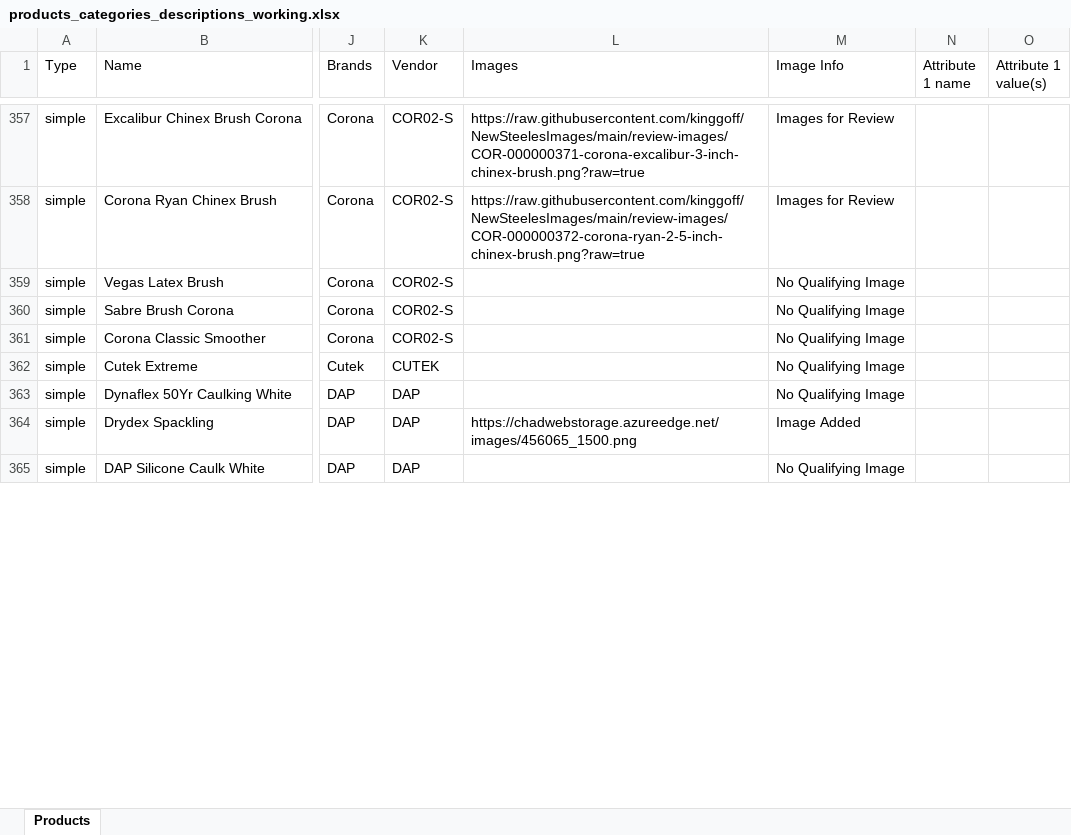
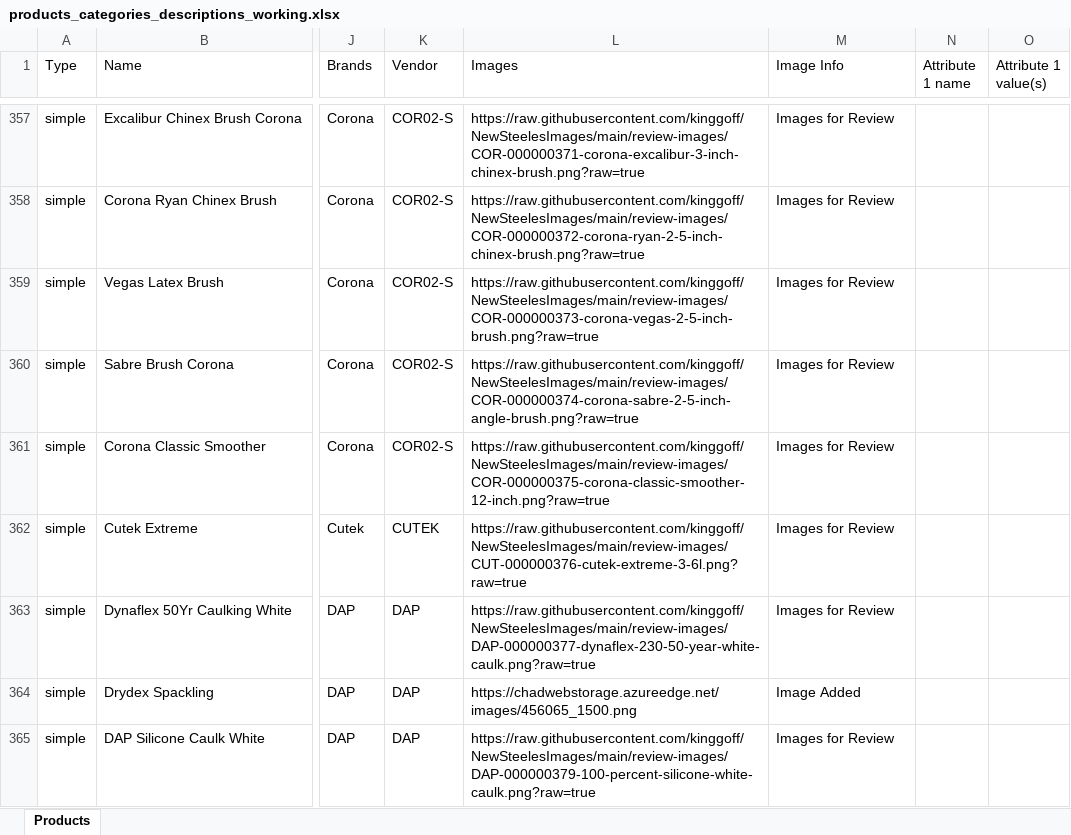
Before and after one commit to kinggoff/NewSteelesImages, an Excel workbook: products_categories_descriptions_working.xlsx, sheet Products, drawn as a sheet; only a part is shown, gaps mark what is left out; values as stored, in another font and other column widths than the file's, no borders; the diff covers the shown part only; the diff names each change by its address in the sheet, - before the commit and + after, or states it on an @@ line.

Commit message:
Add reviewed product images 121-132

```diff
--- a/products_categories_descriptions_working.xlsx (sheet Products)
+++ b/products_categories_descriptions_working.xlsx (sheet Products)
-L359 (Images): (empty)
+L359 (Images): https://raw.githubusercontent.com/kinggoff/NewSteelesImages/main/review-images/COR-000000373-corona-vegas-2-5-inch-brush.png?raw=true
-M359:M363 (Image Info): No Qualifying Image
+M359:M363 (Image Info): Images for Review
-L360 (Images): (empty)
+L360 (Images): https://raw.githubusercontent.com/kinggoff/NewSteelesImages/main/review-images/COR-000000374-corona-sabre-2-5-inch-angle-brush.png?raw=true
-L361 (Images): (empty)
+L361 (Images): https://raw.githubusercontent.com/kinggoff/NewSteelesImages/main/review-images/COR-000000375-corona-classic-smoother-12-inch.png?raw=true
-L362 (Images): (empty)
+L362 (Images): https://raw.githubusercontent.com/kinggoff/NewSteelesImages/main/review-images/CUT-000000376-cutek-extreme-3-6l.png?raw=true
-L363 (Images): (empty)
+L363 (Images): https://raw.githubusercontent.com/kinggoff/NewSteelesImages/main/review-images/DAP-000000377-dynaflex-230-50-year-white-caulk.png?raw=true
-L365 (Images): (empty)
+L365 (Images): https://raw.githubusercontent.com/kinggoff/NewSteelesImages/main/review-images/DAP-000000379-100-percent-silicone-white-caulk.png?raw=true
-M365 (Image Info): No Qualifying Image
+M365 (Image Info): Images for Review
```
Also changed, not shown: 12 edited cells elsewhere in this sheet, 26 other files.
